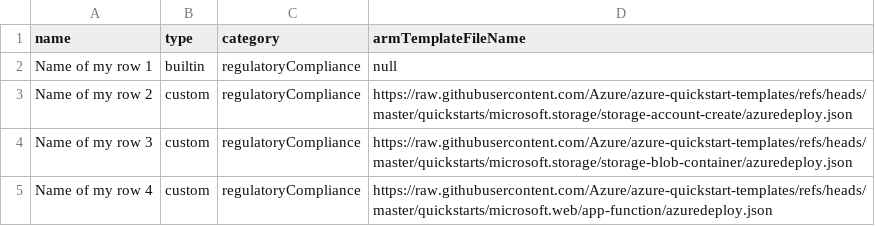
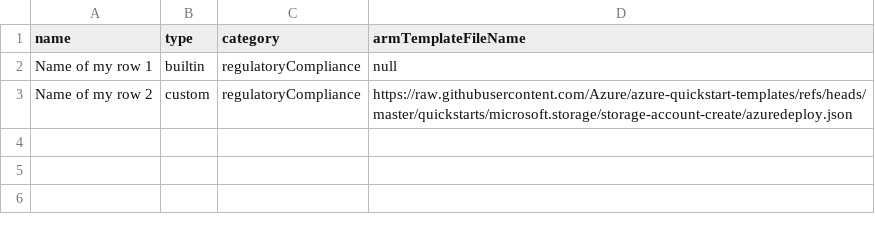
Before and after one commit to gregdegruy/cds-geo-providers, a CSV file: test.csv, drawn as a sheet.

Commit message:
Update test.csv

```diff
--- a/test.csv
+++ b/test.csv
@@ -3,3 +3 @@ Name of my row 1,builtin,regulatoryCompliance,null
 Name of my row 2,custom,regulatoryCompliance,https://raw.githubusercontent.com/Azure/azure-quickstart-templates/refs/heads/master/quickstarts/microsoft.storage/storage-account-create/azuredeploy.json
-Name of my row 3,custom,regulatoryCompliance,https://raw.githubusercontent.com/Azure/azure-quickstart-templates/refs/heads/master/quickstarts/microsoft.storage/storage-blob-container/azuredeploy.json
-Name of my row 4,custom,regulatoryCompliance,https://raw.githubusercontent.com/Azure/azure-quickstart-templates/refs/heads/master/quickstarts/microsoft.web/app-function/azuredeploy.json
```
